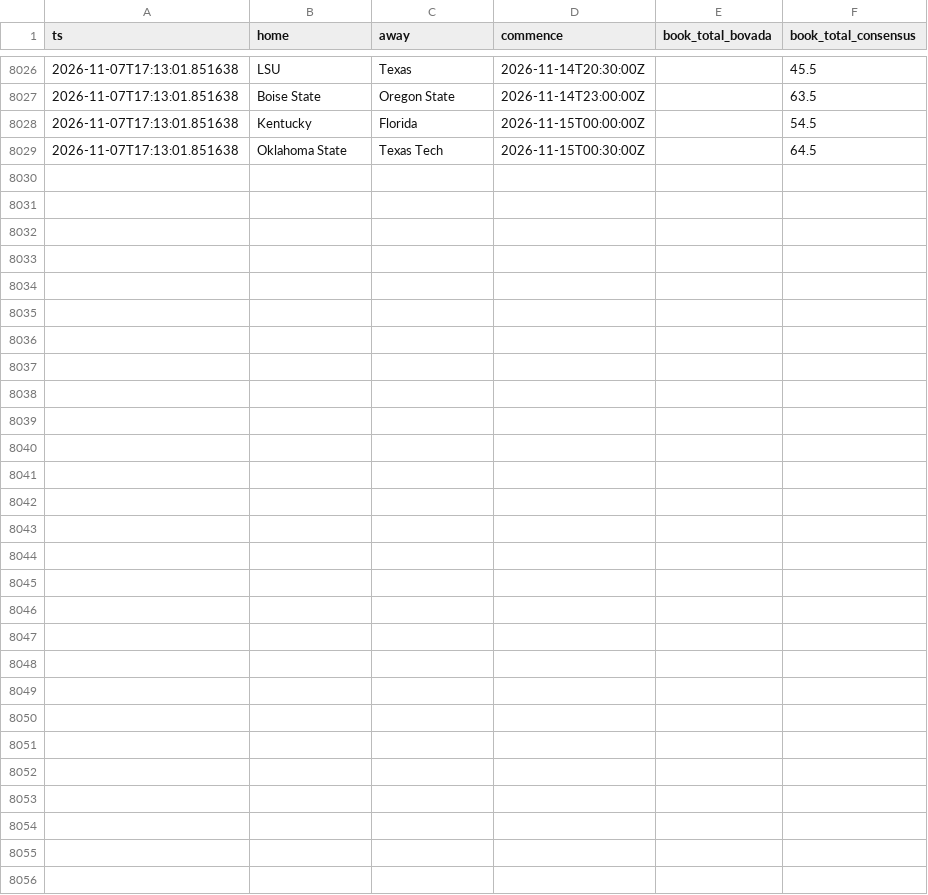
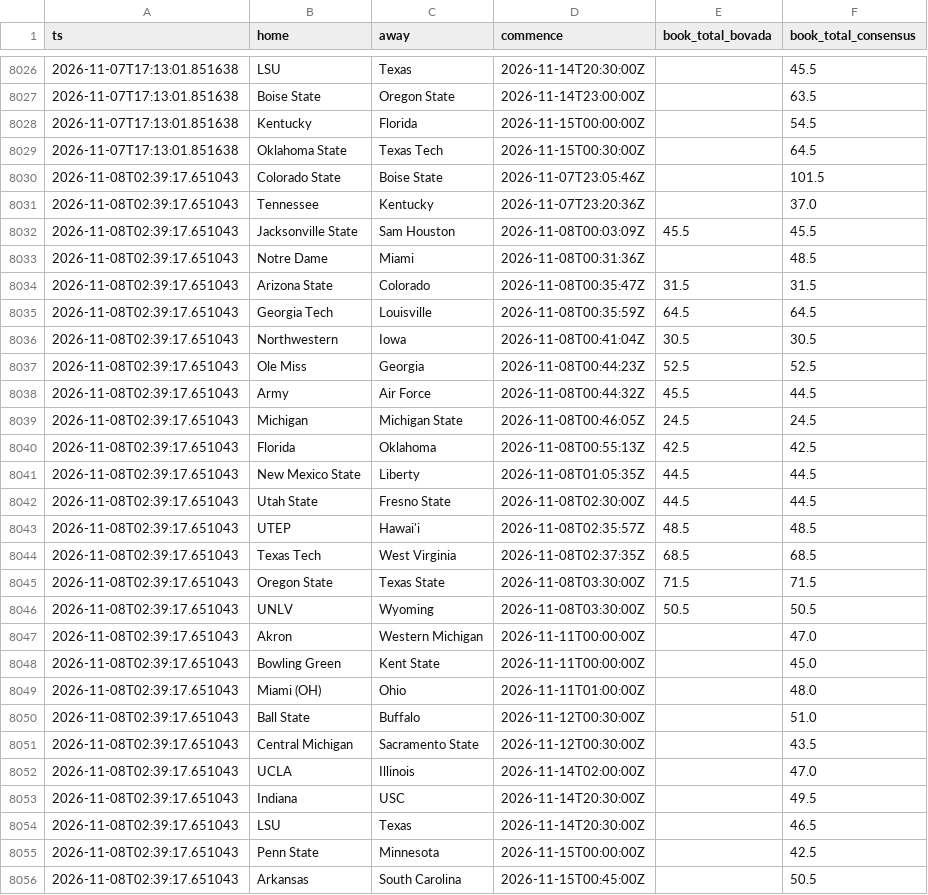
Before and after one commit to aberni03/ncaaf-totals-edge, a CSV file: out/odds_snapshots.csv, drawn as a sheet; only a part is shown, gaps mark what is left out; the diff names each change by its address in the sheet, - before the commit and + after, or states it on an @@ line.

```diff
--- a/out/odds_snapshots.csv
+++ b/out/odds_snapshots.csv
+row 8030: 2026-11-08T02:39:17.651043 | Colorado State | Boise State | 2026-11-07T23:05:46Z |  | 101.5
+row 8031: 2026-11-08T02:39:17.651043 | Tennessee | Kentucky | 2026-11-07T23:20:36Z |  | 37.0
+row 8032: 2026-11-08T02:39:17.651043 | Jacksonville State | Sam Houston | 2026-11-08T00:03:09Z | 45.5 | 45.5
+row 8033: 2026-11-08T02:39:17.651043 | Notre Dame | Miami | 2026-11-08T00:31:36Z |  | 48.5
+row 8034: 2026-11-08T02:39:17.651043 | Arizona State | Colorado | 2026-11-08T00:35:47Z | 31.5 | 31.5
+row 8035: 2026-11-08T02:39:17.651043 | Georgia Tech | Louisville | 2026-11-08T00:35:59Z | 64.5 | 64.5
+row 8036: 2026-11-08T02:39:17.651043 | Northwestern | Iowa | 2026-11-08T00:41:04Z | 30.5 | 30.5
+row 8037: 2026-11-08T02:39:17.651043 | Ole Miss | Georgia | 2026-11-08T00:44:23Z | 52.5 | 52.5
+row 8038: 2026-11-08T02:39:17.651043 | Army | Air Force | 2026-11-08T00:44:32Z | 45.5 | 44.5
+row 8039: 2026-11-08T02:39:17.651043 | Michigan | Michigan State | 2026-11-08T00:46:05Z | 24.5 | 24.5
+row 8040: 2026-11-08T02:39:17.651043 | Florida | Oklahoma | 2026-11-08T00:55:13Z | 42.5 | 42.5
+row 8041: 2026-11-08T02:39:17.651043 | New Mexico State | Liberty | 2026-11-08T01:05:35Z | 44.5 | 44.5
+row 8042: 2026-11-08T02:39:17.651043 | Utah State | Fresno State | 2026-11-08T02:30:00Z | 44.5 | 44.5
+row 8043: 2026-11-08T02:39:17.651043 | UTEP | Hawai'i | 2026-11-08T02:35:57Z | 48.5 | 48.5
+row 8044: 2026-11-08T02:39:17.651043 | Texas Tech | West Virginia | 2026-11-08T02:37:35Z | 68.5 | 68.5
+row 8045: 2026-11-08T02:39:17.651043 | Oregon State | Texas State | 2026-11-08T03:30:00Z | 71.5 | 71.5
+row 8046: 2026-11-08T02:39:17.651043 | UNLV | Wyoming | 2026-11-08T03:30:00Z | 50.5 | 50.5
+row 8047: 2026-11-08T02:39:17.651043 | Akron | Western Michigan | 2026-11-11T00:00:00Z |  | 47.0
+row 8048: 2026-11-08T02:39:17.651043 | Bowling Green | Kent State | 2026-11-11T00:00:00Z |  | 45.0
+row 8049: 2026-11-08T02:39:17.651043 | Miami (OH) | Ohio | 2026-11-11T01:00:00Z |  | 48.0
+row 8050: 2026-11-08T02:39:17.651043 | Ball State | Buffalo | 2026-11-12T00:30:00Z |  | 51.0
+row 8051: 2026-11-08T02:39:17.651043 | Central Michigan | Sacramento State | 2026-11-12T00:30:00Z |  | 43.5
+row 8052: 2026-11-08T02:39:17.651043 | UCLA | Illinois | 2026-11-14T02:00:00Z |  | 47.0
+row 8053: 2026-11-08T02:39:17.651043 | Indiana | USC | 2026-11-14T20:30:00Z |  | 49.5
+row 8054: 2026-11-08T02:39:17.651043 | LSU | Texas | 2026-11-14T20:30:00Z |  | 46.5
+row 8055: 2026-11-08T02:39:17.651043 | Penn State | Minnesota | 2026-11-15T00:00:00Z |  | 42.5
+row 8056: 2026-11-08T02:39:17.651043 | Arkansas | South Carolina | 2026-11-15T00:45:00Z |  | 50.5
```
Also changed, not shown: out/openers.csv, out/picks_log.csv, 9 other files.
